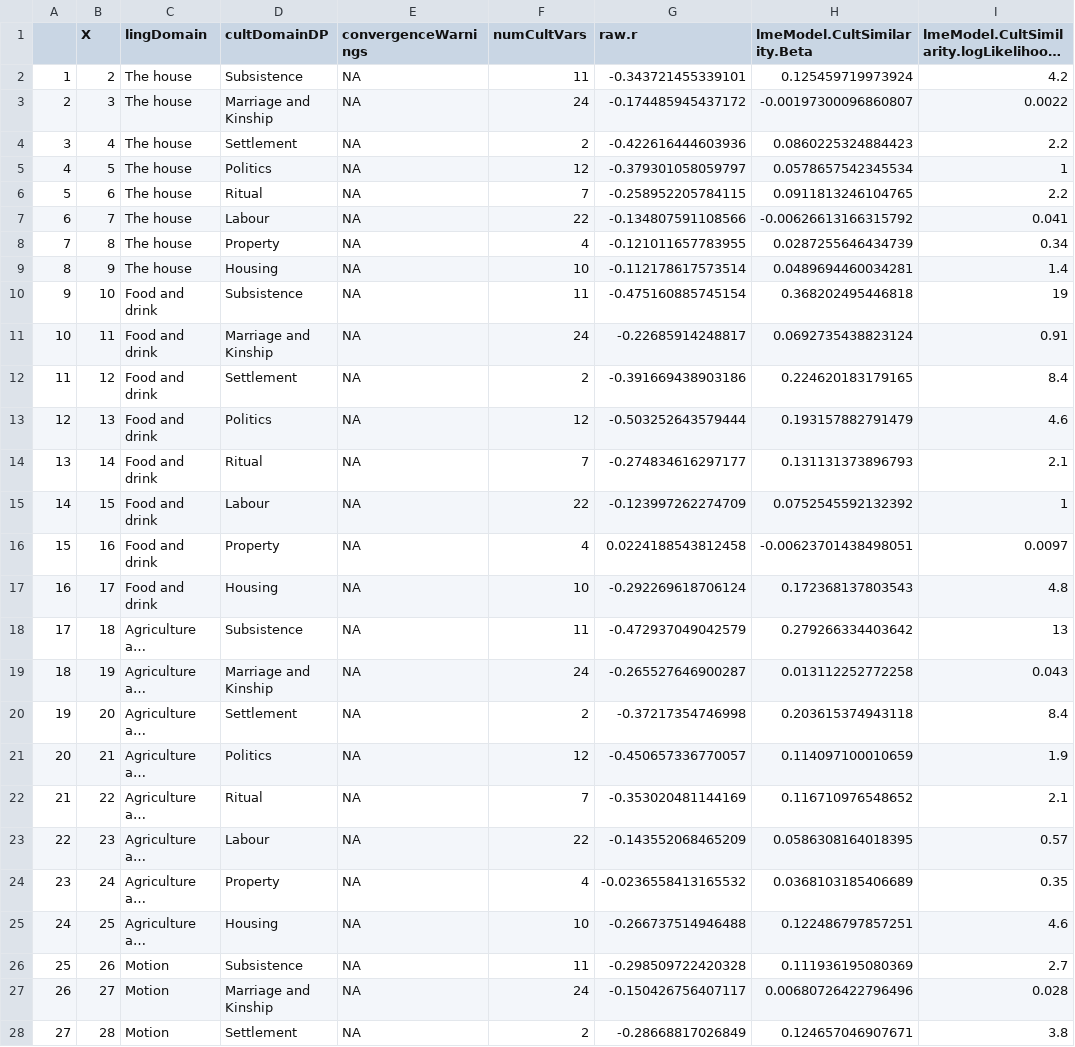
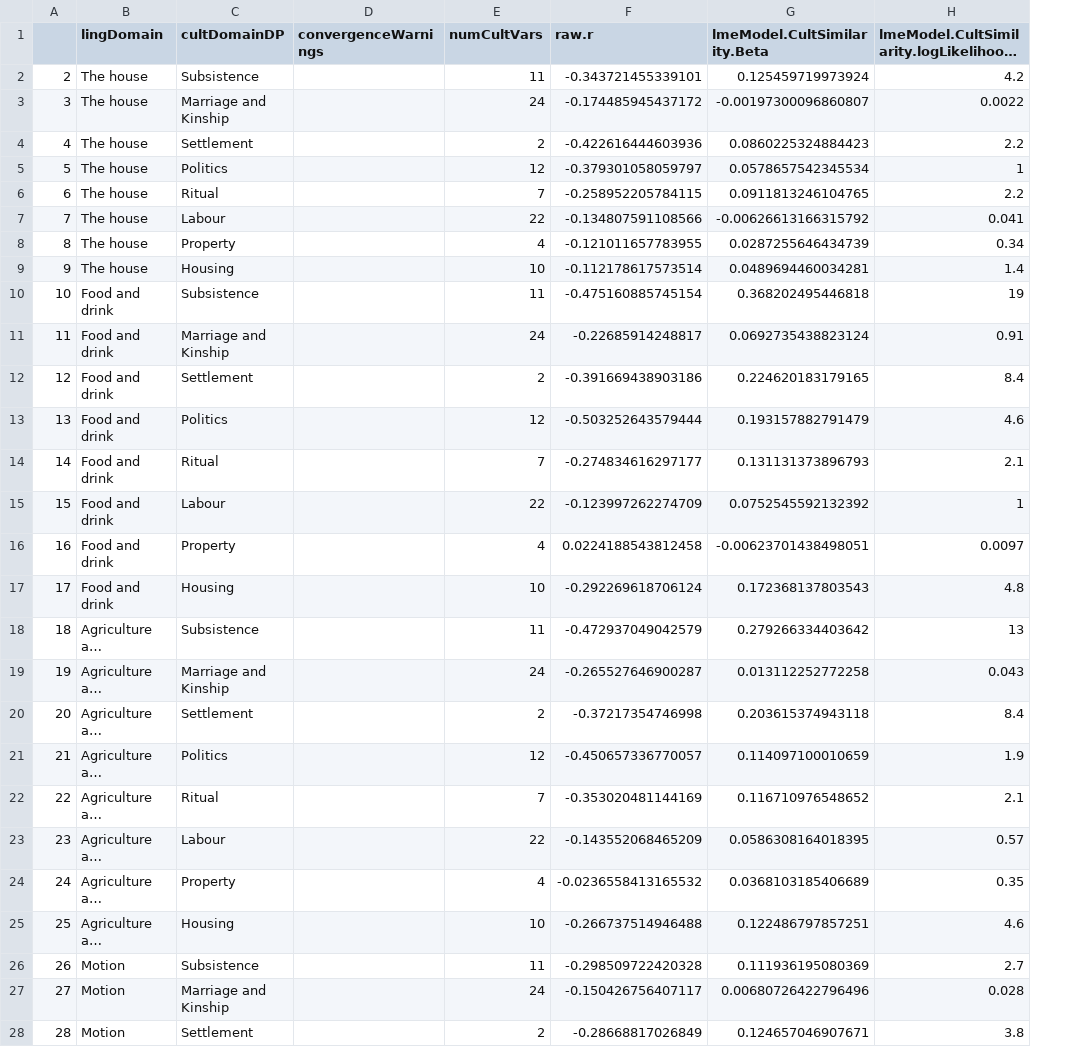
Before and after one commit to seannyD/ImputeEACulturalDifferences, a CSV file: results/stats/wikipedia-main/Cor_LingAlignmentByDomains_vs_DPlaceCulturalDomains.csv, drawn as a sheet; only a part is shown; long unchanged cells end in …; removed rows and columns are numbered as before the commit, all else as after; the diff covers the shown part only; the diff names each change by its address in the sheet, - before the commit and + after, or states it on an @@ line.

```diff
--- a/results/stats/wikipedia-main/Cor_LingAlignmentByDomains_vs_DPlaceCulturalDomains.csv
+++ b/results/stats/wikipedia-main/Cor_LingAlignmentByDomains_vs_DPlaceCulturalDomains.csv
-column B (X), rows 2-28: 2 | 3 | 4 | 5 | 6 | 7 | 8 | 9 | 10 | 11 | 12 | 13 | 14 | 15 | 16 | 17 | 18 | 19 | 20 | 21 | 22 | 23 | 24 | 25 | 26 | 27 | 28
@@ column A renumbered from row 2 down @@
-D2:D28 (convergenceWarnings): NA
+D2:D28 (convergenceWarnings): (empty)
```
Also changed, not shown: 141 edited cells elsewhere in this file, results/stats/wikipedia-main/Cor_LingAlignmentByDomains_vs_HistoricalAndGeographicalDistance.csv, 37 other files.
